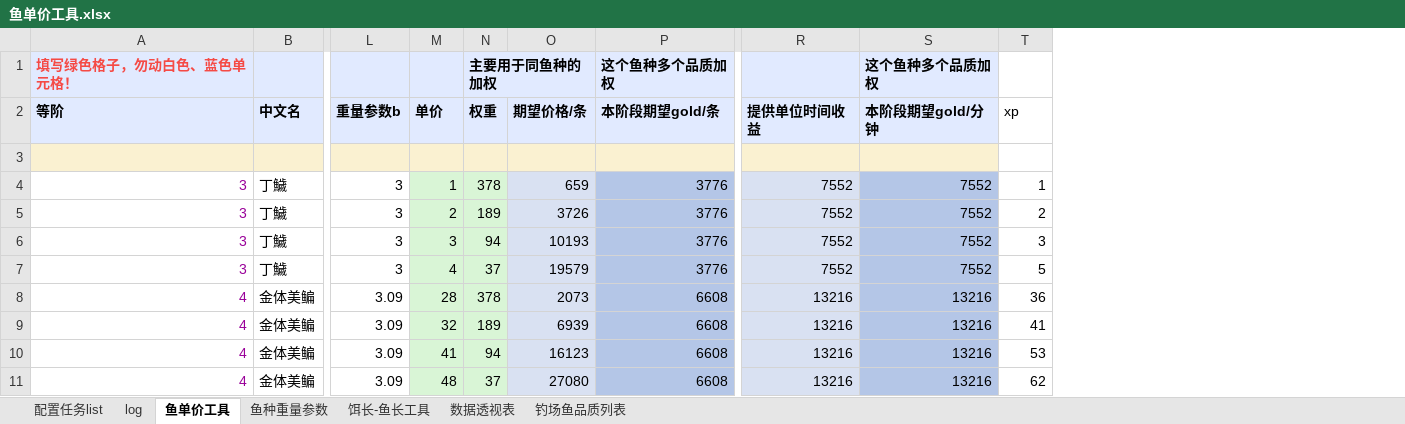
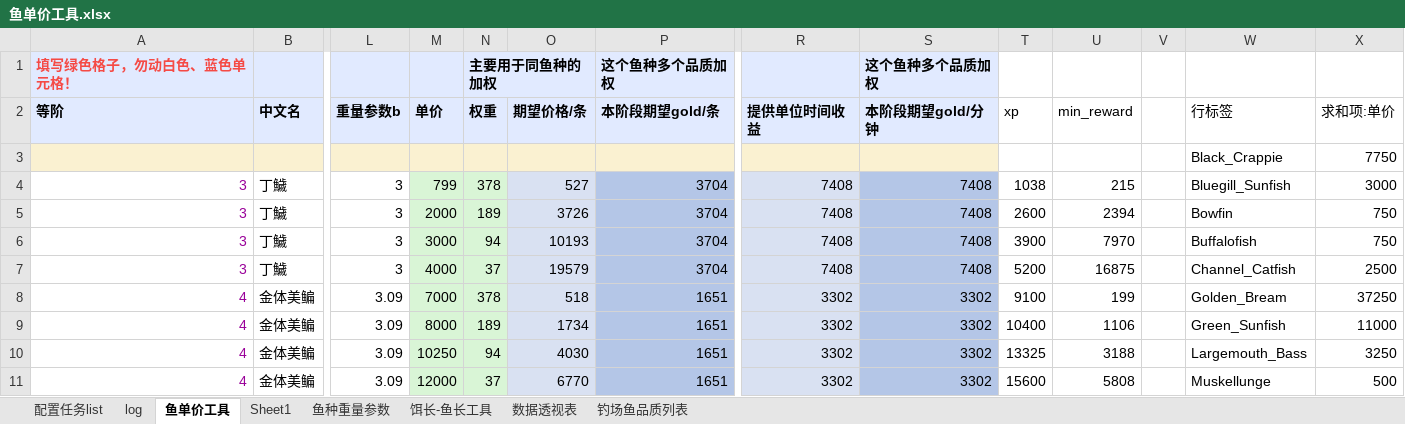
Before and after one commit to futouyiba/StatDemo, an Excel workbook: intermediateTables/鱼单价工具.xlsx, sheet 鱼单价工具, drawn as a sheet; only a part is shown, gaps mark what is left out; values as stored, in another font and other column widths than the file's, no borders; charts and pictures not drawn; rows hold the shown columns only; the diff covers the shown part only; the diff names each change by its address in the sheet, - before the commit and + after, or states it on an @@ line.

```diff
--- a/intermediateTables/鱼单价工具.xlsx (sheet 鱼单价工具)
+++ b/intermediateTables/鱼单价工具.xlsx (sheet 鱼单价工具)
+sheet tab: Sheet1
+column U (min_reward), rows 4-11: 215 | 2394 | 7970 | 16875 | 199 | 1106 | 3188 | 5808
+column V, empty
+column W (行标签), rows 3-11: Black_Crappie | Bluegill_Sunfish | Bowfin | Buffalofish | Channel_Catfish | Golden_Bream | Green_Sunfish | Largemouth_Bass | Muskellunge
+column X (求和项:单价), rows 3-11: 7750 | 3000 | 750 | 750 | 2500 | 37250 | 11000 | 3250 | 500
-row 3: (empty)
+row 3:  |  |  |  |  |  |  |  |  |  |  |  | Black_Crappie | 7750
-M4 (单价): 1
+M4 (单价): 799
-O4 (期望价格/条): 659
+O4 (期望价格/条): 527
-P4:P7 (本阶段期望gold/条): 3776
+P4:P7 (本阶段期望gold/条): 3704
-R4:R7 (提供单位时间收益): 7552
+R4:R7 (提供单位时间收益): 7408
-S4:S7 (本阶段期望gold/分钟): 7552
+S4:S7 (本阶段期望gold/分钟): 7408
-T4 (xp): 1
+T4 (xp): 1038
-M5 (单价): 2
+M5 (单价): 2000
-T5 (xp): 2
+T5 (xp): 2600
-M6 (单价): 3
+M6 (单价): 3000
-T6 (xp): 3
+T6 (xp): 3900
-M7 (单价): 4
+M7 (单价): 4000
-T7 (xp): 5
+T7 (xp): 5200
-M8 (单价): 28
+M8 (单价): 7000
-O8 (期望价格/条): 2073
+O8 (期望价格/条): 518
-P8:P11 (本阶段期望gold/条): 6608
+P8:P11 (本阶段期望gold/条): 1651
-R8:R11 (提供单位时间收益): 13216
+R8:R11 (提供单位时间收益): 3302
-S8:S11 (本阶段期望gold/分钟): 13216
+S8:S11 (本阶段期望gold/分钟): 3302
-T8 (xp): 36
+T8 (xp): 9100
-M9 (单价): 32
+M9 (单价): 8000
-O9 (期望价格/条): 6939
+O9 (期望价格/条): 1734
-T9 (xp): 41
+T9 (xp): 10400
-M10 (单价): 41
+M10 (单价): 10250
-O10 (期望价格/条): 16123
+O10 (期望价格/条): 4030
-T10 (xp): 53
+T10 (xp): 13325
-M11 (单价): 48
+M11 (单价): 12000
-O11 (期望价格/条): 27080
+O11 (期望价格/条): 6770
-T11 (xp): 62
+T11 (xp): 15600
```
Also changed, not shown: 276 edited cells elsewhere in this sheet, formulas that keep their value, charts or pictures.
